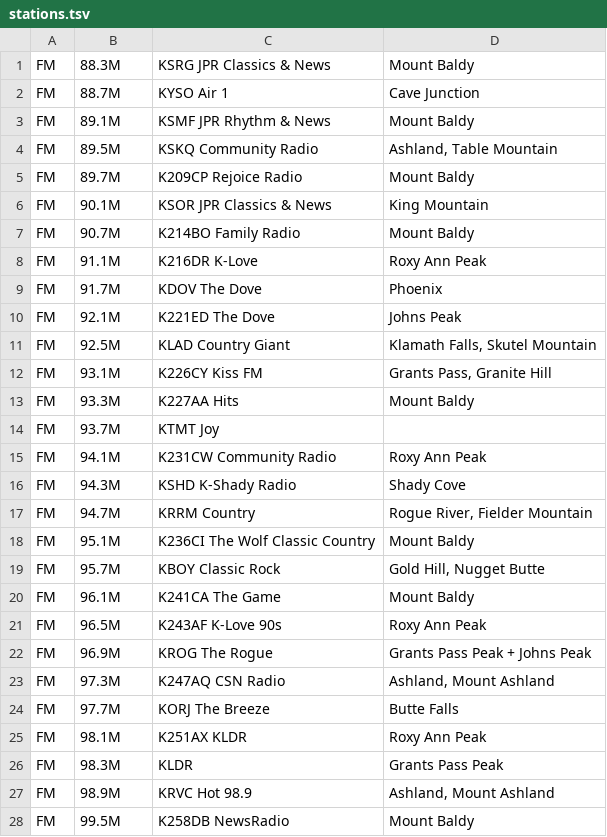
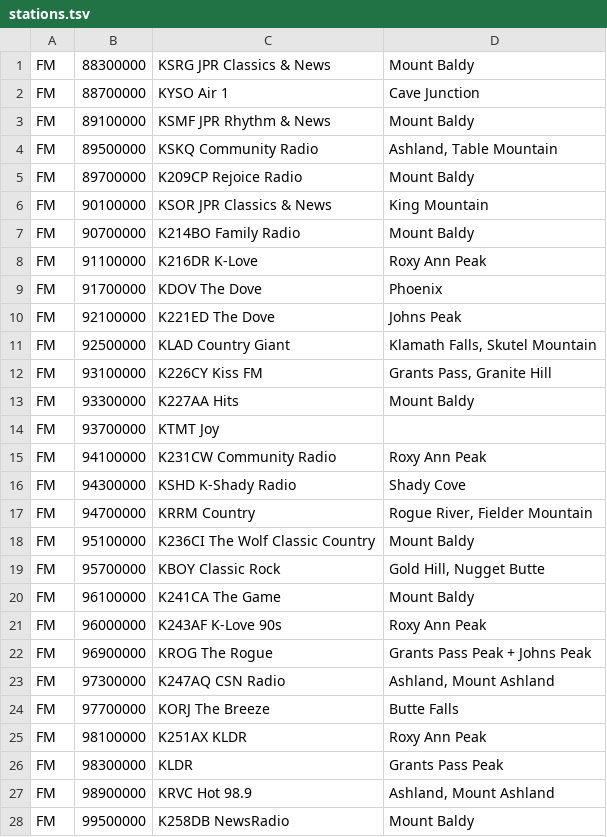
Before and after one commit to vinthewrench/carradio, a TSV file: Assets/stations.tsv, drawn as a sheet; only a part is shown; the diff covers the shown part only.

```diff
--- a/Assets/stations.tsv
+++ b/Assets/stations.tsv
@@ -1,28 +1,28 @@
-FM	88.3M	KSRG JPR Classics & News	Mount Baldy
-FM	88.7M	KYSO Air 1	Cave Junction
-FM	89.1M	KSMF JPR Rhythm & News	Mount Baldy
-FM	89.5M	KSKQ Community Radio	Ashland, Table Mountain
-FM	89.7M	K209CP Rejoice Radio	Mount Baldy
-FM	90.1M	KSOR JPR Classics & News	King Mountain
-FM	90.7M	K214BO Family Radio	Mount Baldy
-FM	91.1M	K216DR K-Love	Roxy Ann Peak
-FM	91.7M	KDOV The Dove	Phoenix
-FM	92.1M	K221ED The Dove	Johns Peak
-FM	92.5M	KLAD Country Giant	Klamath Falls, Skutel Mountain
-FM	93.1M	K226CY Kiss FM	Grants Pass, Granite Hill
-FM	93.3M	K227AA Hits	Mount Baldy
-FM	93.7M	KTMT Joy 	
-FM	94.1M	K231CW Community Radio	Roxy Ann Peak
-FM	94.3M	KSHD K-Shady Radio	Shady Cove
-FM	94.7M	KRRM Country	Rogue River, Fielder Mountain
-FM	95.1M	K236CI The Wolf Classic Country	Mount Baldy
-FM	95.7M	KBOY Classic Rock	Gold Hill, Nugget Butte
-FM	96.1M	K241CA The Game	Mount Baldy
-FM	96.5M	K243AF K-Love 90s	Roxy Ann Peak
-FM	96.9M	KROG The Rogue	Grants Pass Peak + Johns Peak
-FM	97.3M	K247AQ CSN Radio	Ashland, Mount Ashland
-FM	97.7M	KORJ The Breeze	Butte Falls
-FM	98.1M	K251AX KLDR	Roxy Ann Peak
-FM	98.3M	KLDR	Grants Pass Peak
-FM	98.9M	KRVC Hot 98.9	Ashland, Mount Ashland
-FM	99.5M	K258DB NewsRadio	Mount Baldy
+FM	88300000	KSRG JPR Classics & News	Mount Baldy
+FM	88700000	KYSO Air 1	Cave Junction
+FM	89100000	KSMF JPR Rhythm & News	Mount Baldy
+FM	89500000	KSKQ Community Radio	Ashland, Table Mountain
+FM	89700000	K209CP Rejoice Radio	Mount Baldy
+FM	90100000	KSOR JPR Classics & News	King Mountain
+FM	90700000	K214BO Family Radio	Mount Baldy
+FM	91100000	K216DR K-Love	Roxy Ann Peak
+FM	91700000	KDOV The Dove	Phoenix
+FM	92100000	K221ED The Dove	Johns Peak
+FM	92500000	KLAD Country Giant	Klamath Falls, Skutel Mountain
+FM	93100000	K226CY Kiss FM	Grants Pass, Granite Hill
+FM	93300000	K227AA Hits	Mount Baldy
+FM	93700000	KTMT Joy 	
+FM	94100000	K231CW Community Radio	Roxy Ann Peak
+FM	94300000	KSHD K-Shady Radio	Shady Cove
+FM	94700000	KRRM Country	Rogue River, Fielder Mountain
+FM	95100000	K236CI The Wolf Classic Country	Mount Baldy
+FM	95700000	KBOY Classic Rock	Gold Hill, Nugget Butte
+FM	96100000	K241CA The Game	Mount Baldy
+FM	96000000	K243AF K-Love 90s	Roxy Ann Peak
+FM	96900000	KROG The Rogue	Grants Pass Peak + Johns Peak
+FM	97300000	K247AQ CSN Radio	Ashland, Mount Ashland
+FM	97700000	KORJ The Breeze	Butte Falls
+FM	98100000	K251AX KLDR	Roxy Ann Peak
+FM	98300000	KLDR	Grants Pass Peak
+FM	98900000	KRVC Hot 98.9	Ashland, Mount Ashland
+FM	99500000	K258DB NewsRadio	Mount Baldy
```
Also changed, not shown: 76 edited cells elsewhere in this file, 1 other file.
